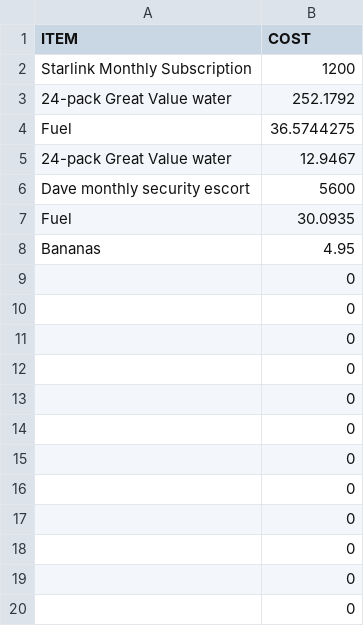
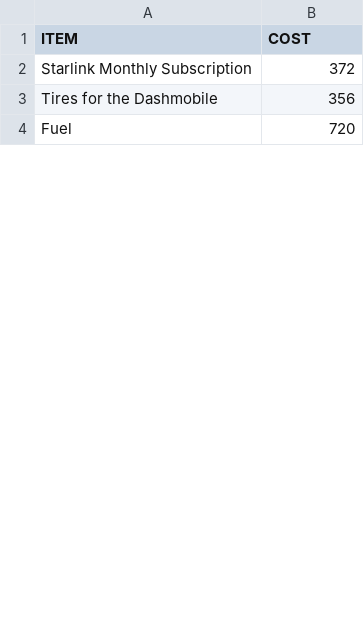
Before and after one commit to calebtung/atx-dashboard, a CSV file: hugo-site/static/upload_csvs/DASHboard - ExpensesExport.csv, drawn as a sheet; only a part is shown; the diff covers the shown part only.

```diff
--- a/hugo-site/static/upload_csvs/DASHboard - ExpensesExport.csv
+++ b/hugo-site/static/upload_csvs/DASHboard - ExpensesExport.csv
@@ -1,20 +1,4 @@
 ITEM,COST
-Starlink Monthly Subscription,1200
-24-pack Great Value water,252.1792
-Fuel,36.5744275
-24-pack Great Value water,12.9467
-Dave monthly security escort,5600
-Fuel,30.0935
-Bananas,4.95
-,0
-,0
-,0
-,0
-,0
-,0
-,0
-,0
-,0
-,0
-,0
-,0
+Starlink Monthly Subscription,372
+Tires for the Dashmobile,356
+Fuel,720
```
Also changed, not shown: 49 added rows and 33 removed rows elsewhere in this file, 1 other file.
